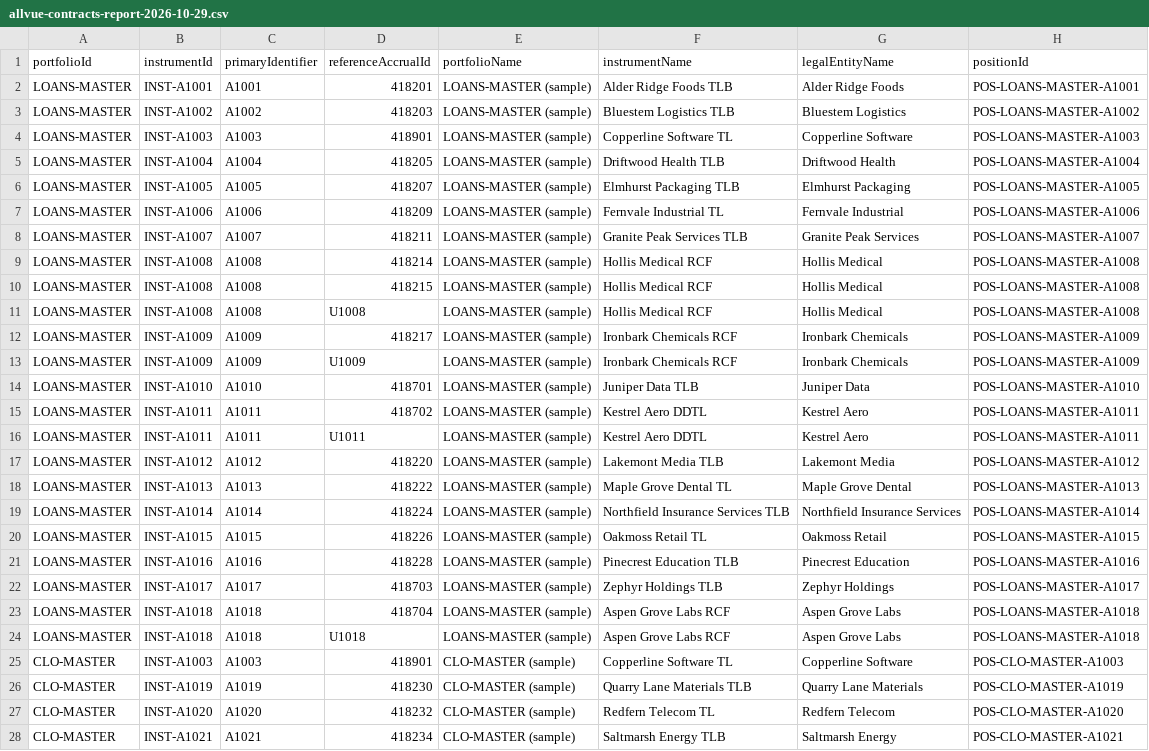
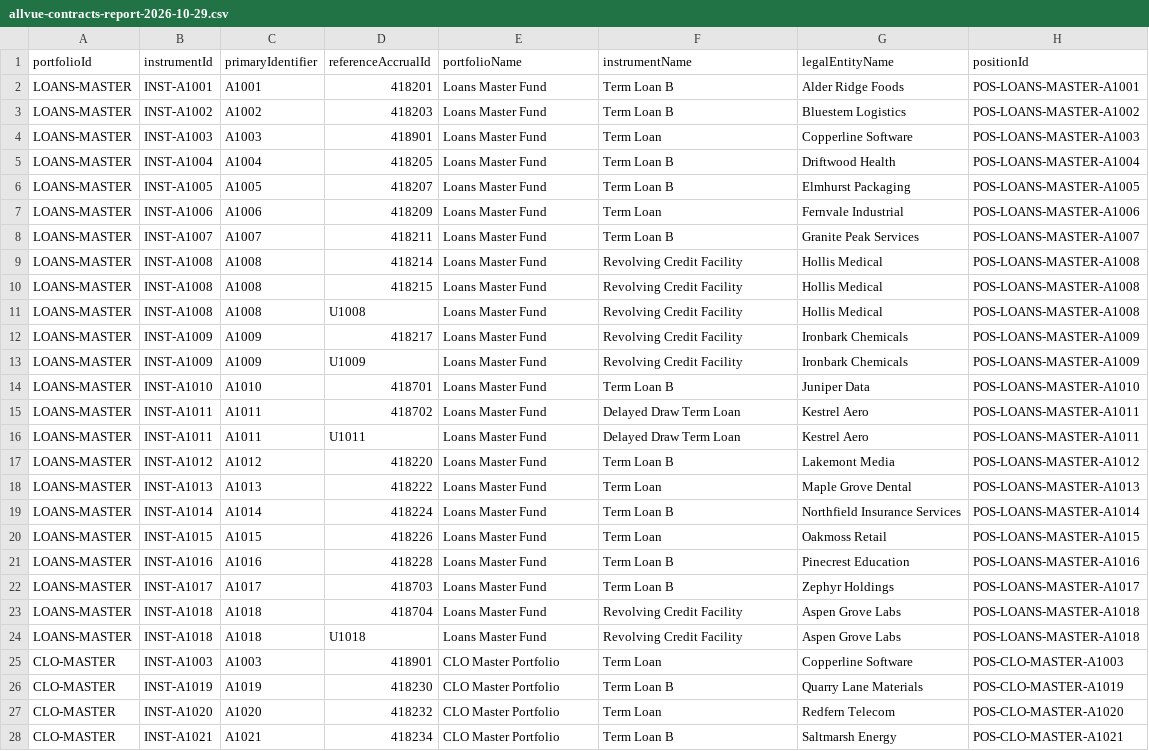
Before and after one commit to bunkersm/allvue-pam-bridge, a CSV file: docs/samples/allvue-contracts-report-2026-10-29.csv, drawn as a sheet; only a part is shown; the diff covers the shown part only; the diff names each change by its address in the sheet, - before the commit and + after, or states it on an @@ line.

```diff
--- a/docs/samples/allvue-contracts-report-2026-10-29.csv
+++ b/docs/samples/allvue-contracts-report-2026-10-29.csv
-E2:E24 (portfolioName): LOANS-MASTER (sample)
+E2:E24 (portfolioName): Loans Master Fund
-F2 (instrumentName): Alder Ridge Foods TLB
+F2 (instrumentName): Term Loan B
-F3 (instrumentName): Bluestem Logistics TLB
+F3 (instrumentName): Term Loan B
-F4 (instrumentName): Copperline Software TL
+F4 (instrumentName): Term Loan
-F5 (instrumentName): Driftwood Health TLB
+F5 (instrumentName): Term Loan B
-F6 (instrumentName): Elmhurst Packaging TLB
+F6 (instrumentName): Term Loan B
-F7 (instrumentName): Fernvale Industrial TL
+F7 (instrumentName): Term Loan
-F8 (instrumentName): Granite Peak Services TLB
+F8 (instrumentName): Term Loan B
-F9:F11 (instrumentName): Hollis Medical RCF
+F9:F11 (instrumentName): Revolving Credit Facility
-F12:F13 (instrumentName): Ironbark Chemicals RCF
+F12:F13 (instrumentName): Revolving Credit Facility
-F14 (instrumentName): Juniper Data TLB
+F14 (instrumentName): Term Loan B
-F15:F16 (instrumentName): Kestrel Aero DDTL
+F15:F16 (instrumentName): Delayed Draw Term Loan
-F17 (instrumentName): Lakemont Media TLB
+F17 (instrumentName): Term Loan B
-F18 (instrumentName): Maple Grove Dental TL
+F18 (instrumentName): Term Loan
-F19 (instrumentName): Northfield Insurance Services TLB
+F19 (instrumentName): Term Loan B
-F20 (instrumentName): Oakmoss Retail TL
+F20 (instrumentName): Term Loan
-F21 (instrumentName): Pinecrest Education TLB
+F21 (instrumentName): Term Loan B
-F22 (instrumentName): Zephyr Holdings TLB
+F22 (instrumentName): Term Loan B
-F23:F24 (instrumentName): Aspen Grove Labs RCF
+F23:F24 (instrumentName): Revolving Credit Facility
-E25:E28 (portfolioName): CLO-MASTER (sample)
+E25:E28 (portfolioName): CLO Master Portfolio
-F25 (instrumentName): Copperline Software TL
+F25 (instrumentName): Term Loan
-F26 (instrumentName): Quarry Lane Materials TLB
+F26 (instrumentName): Term Loan B
-F27 (instrumentName): Redfern Telecom TL
+F27 (instrumentName): Term Loan
-F28 (instrumentName): Saltmarsh Energy TLB
+F28 (instrumentName): Term Loan B
```
Also changed, not shown: 35 edited cells elsewhere in this file, docs/samples/allvue-contracts-report-2026-10-30.csv, 5 other files.
